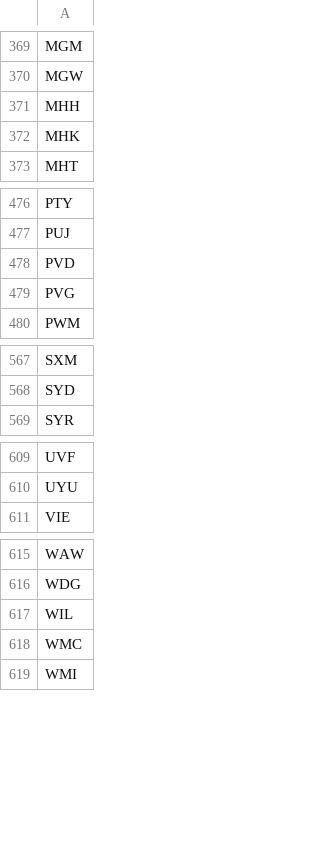
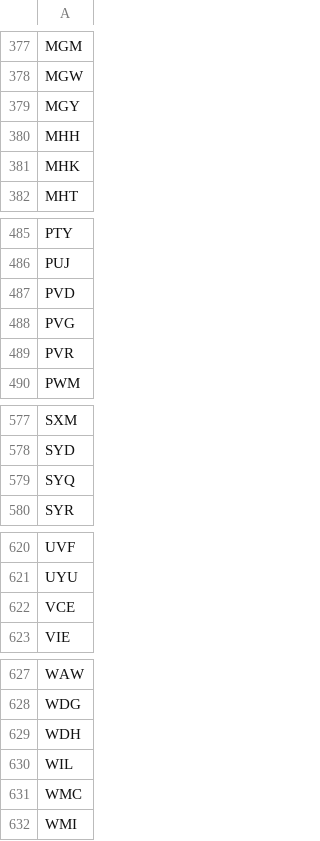
Before and after one commit to TravelMapping/AirportData, a CSV file: air/data/airports-master.csv, drawn as a sheet; only a part is shown, gaps mark what is left out; the diff covers the shown part only; the diff names each change by its address in the sheet, - before the commit and + after, or states it on an @@ line.

```diff
--- a/air/data/airports-master.csv
+++ b/air/data/airports-master.csv
+row 379: MGY
+row 489: PVR
+row 579: SYQ
+row 622: VCE
+row 629: WDH
```
Also changed, not shown: 13 added rows elsewhere in this file, 46 other files.
